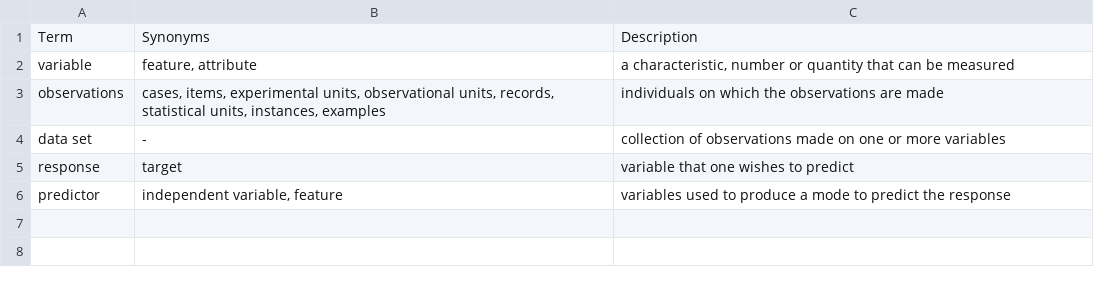
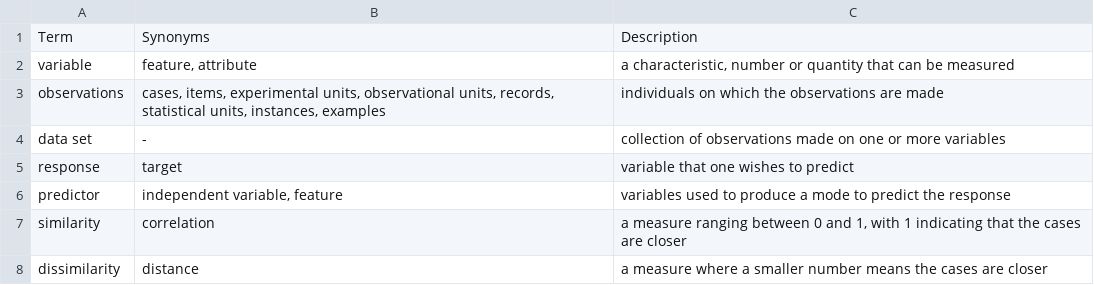
Before and after one commit to dicook/mulgar_book, a CSV file: misc/glossary.csv, drawn as a sheet.

```diff
--- a/misc/glossary.csv
+++ b/misc/glossary.csv
@@ -6 +6,3 @@ response,target,variable that one wishes to predict
 predictor,"independent variable, feature",variables used to produce a mode to predict the response
+similarity,correlation,"a measure ranging between 0 and 1, with 1 indicating that the cases are closer"
+dissimilarity,distance,a measure where a smaller number means the cases are closer
```
Also changed, not shown: 10 other files.
